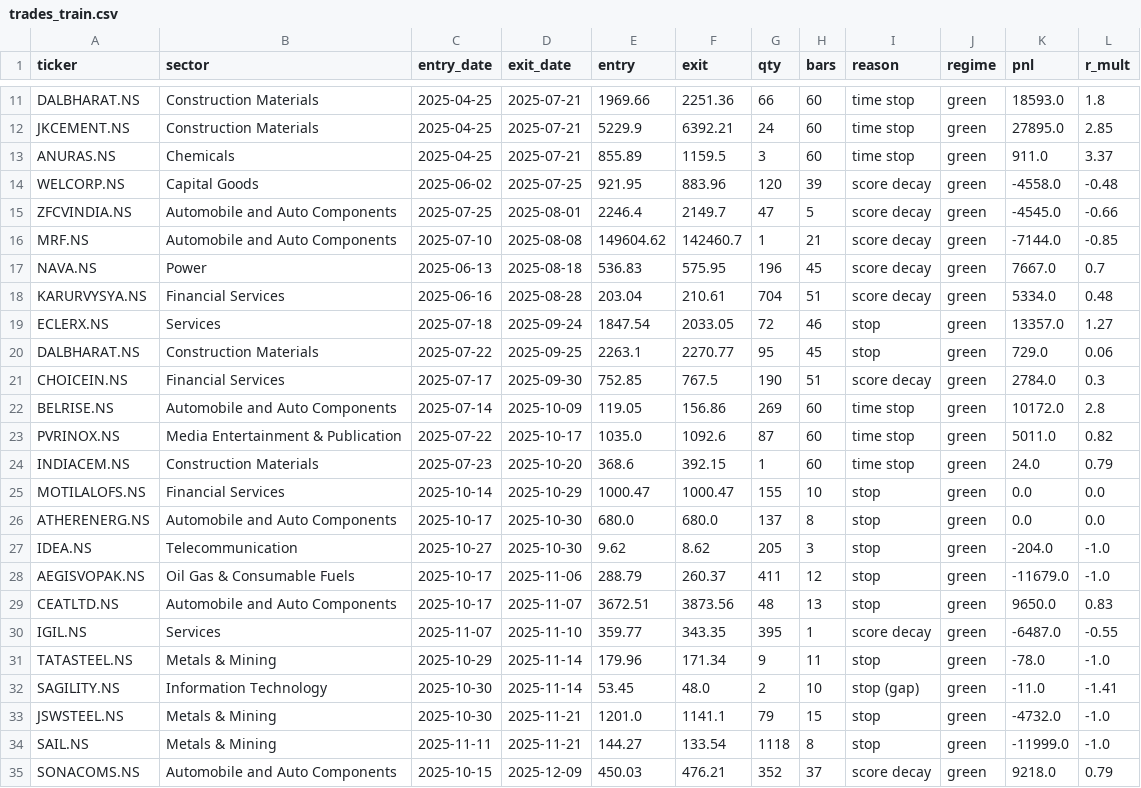
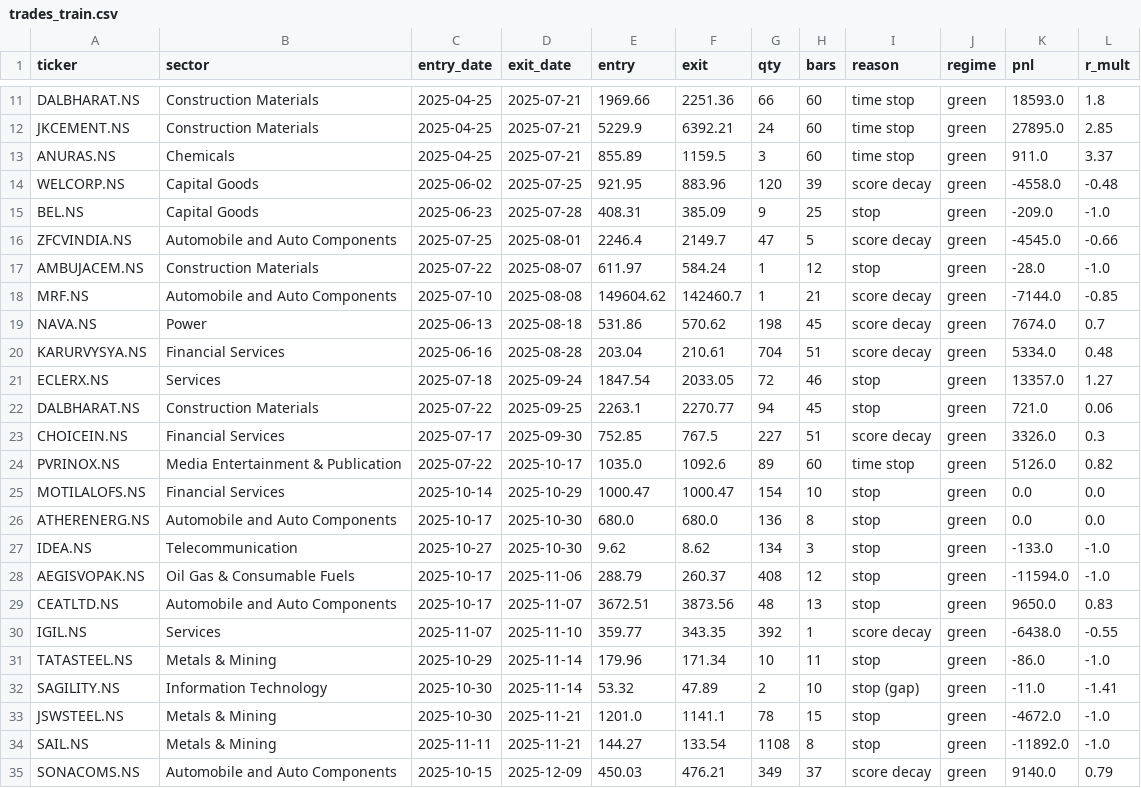
Before and after one commit to aryachirag02/swing-desk, a CSV file: trades_train.csv, drawn as a sheet; only a part is shown, gaps mark what is left out; the diff covers the shown part only.

```diff
--- a/trades_train.csv
+++ b/trades_train.csv
@@ -14,22 +14,22 @@ ANURAS.NS,Chemicals,2025-04-25,2025-07-21,855.89,1159.5,3,60,time stop,green,911
 WELCORP.NS,Capital Goods,2025-06-02,2025-07-25,921.95,883.96,120,39,score decay,green,-4558.0,-0.48
+BEL.NS,Capital Goods,2025-06-23,2025-07-28,408.31,385.09,9,25,stop,green,-209.0,-1.0
 ZFCVINDIA.NS,Automobile and Auto Components,2025-07-25,2025-08-01,2246.4,2149.7,47,5,score decay,green,-4545.0,-0.66
+AMBUJACEM.NS,Construction Materials,2025-07-22,2025-08-07,611.97,584.24,1,12,stop,green,-28.0,-1.0
 MRF.NS,Automobile and Auto Components,2025-07-10,2025-08-08,149604.62,142460.7,1,21,score decay,green,-7144.0,-0.85
-NAVA.NS,Power,2025-06-13,2025-08-18,536.83,575.95,196,45,score decay,green,7667.0,0.7
+NAVA.NS,Power,2025-06-13,2025-08-18,531.86,570.62,198,45,score decay,green,7674.0,0.7
 KARURVYSYA.NS,Financial Services,2025-06-16,2025-08-28,203.04,210.61,704,51,score decay,green,5334.0,0.48
 ECLERX.NS,Services,2025-07-18,2025-09-24,1847.54,2033.05,72,46,stop,green,13357.0,1.27
-DALBHARAT.NS,Construction Materials,2025-07-22,2025-09-25,2263.1,2270.77,95,45,stop,green,729.0,0.06
-CHOICEIN.NS,Financial Services,2025-07-17,2025-09-30,752.85,767.5,190,51,score decay,green,2784.0,0.3
-BELRISE.NS,Automobile and Auto Components,2025-07-14,2025-10-09,119.05,156.86,269,60,time stop,green,10172.0,2.8
-PVRINOX.NS,Media Entertainment & Publication,2025-07-22,2025-10-17,1035.0,1092.6,87,60,time stop,green,5011.0,0.82
-INDIACEM.NS,Construction Materials,2025-07-23,2025-10-20,368.6,392.15,1,60,time stop,green,24.0,0.79
-MOTILALOFS.NS,Financial Services,2025-10-14,2025-10-29,1000.47,1000.47,155,10,stop,green,0.0,0.0
-ATHERENERG.NS,Automobile and Auto Components,2025-10-17,2025-10-30,680.0,680.0,137,8,stop,green,0.0,0.0
-IDEA.NS,Telecommunication,2025-10-27,2025-10-30,9.62,8.62,205,3,stop,green,-204.0,-1.0
-AEGISVOPAK.NS,Oil Gas & Consumable Fuels,2025-10-17,2025-11-06,288.79,260.37,411,12,stop,green,-11679.0,-1.0
+DALBHARAT.NS,Construction Materials,2025-07-22,2025-09-25,2263.1,2270.77,94,45,stop,green,721.0,0.06
+CHOICEIN.NS,Financial Services,2025-07-17,2025-09-30,752.85,767.5,227,51,score decay,green,3326.0,0.3
+PVRINOX.NS,Media Entertainment & Publication,2025-07-22,2025-10-17,1035.0,1092.6,89,60,time stop,green,5126.0,0.82
+MOTILALOFS.NS,Financial Services,2025-10-14,2025-10-29,1000.47,1000.47,154,10,stop,green,0.0,0.0
+ATHERENERG.NS,Automobile and Auto Components,2025-10-17,2025-10-30,680.0,680.0,136,8,stop,green,0.0,0.0
+IDEA.NS,Telecommunication,2025-10-27,2025-10-30,9.62,8.62,134,3,stop,green,-133.0,-1.0
+AEGISVOPAK.NS,Oil Gas & Consumable Fuels,2025-10-17,2025-11-06,288.79,260.37,408,12,stop,green,-11594.0,-1.0
 CEATLTD.NS,Automobile and Auto Components,2025-10-17,2025-11-07,3672.51,3873.56,48,13,stop,green,9650.0,0.83
-IGIL.NS,Services,2025-11-07,2025-11-10,359.77,343.35,395,1,score decay,green,-6487.0,-0.55
-TATASTEEL.NS,Metals & Mining,2025-10-29,2025-11-14,179.96,171.34,9,11,stop,green,-78.0,-1.0
-SAGILITY.NS,Information Technology,2025-10-30,2025-11-14,53.45,48.0,2,10,stop (gap),green,-11.0,-1.41
-JSWSTEEL.NS,Metals & Mining,2025-10-30,2025-11-21,1201.0,1141.1,79,15,stop,green,-4732.0,-1.0
-SAIL.NS,Metals & Mining,2025-11-11,2025-11-21,144.27,133.54,1118,8,stop,green,-11999.0,-1.0
-SONACOMS.NS,Automobile and Auto Components,2025-10-15,2025-12-09,450.03,476.21,352,37,score decay,green,9218.0,0.79
+IGIL.NS,Services,2025-11-07,2025-11-10,359.77,343.35,392,1,score decay,green,-6438.0,-0.55
+TATASTEEL.NS,Metals & Mining,2025-10-29,2025-11-14,179.96,171.34,10,11,stop,green,-86.0,-1.0
+SAGILITY.NS,Information Technology,2025-10-30,2025-11-14,53.32,47.89,2,10,stop (gap),green,-11.0,-1.41
+JSWSTEEL.NS,Metals & Mining,2025-10-30,2025-11-21,1201.0,1141.1,78,15,stop,green,-4672.0,-1.0
+SAIL.NS,Metals & Mining,2025-11-11,2025-11-21,144.27,133.54,1108,8,stop,green,-11892.0,-1.0
+SONACOMS.NS,Automobile and Auto Components,2025-10-15,2025-12-09,450.03,476.21,349,37,score decay,green,9140.0,0.79
```
Also changed, not shown: 3 added rows, 3 removed rows and 36 edited cells elsewhere in this file, 1 other file.
